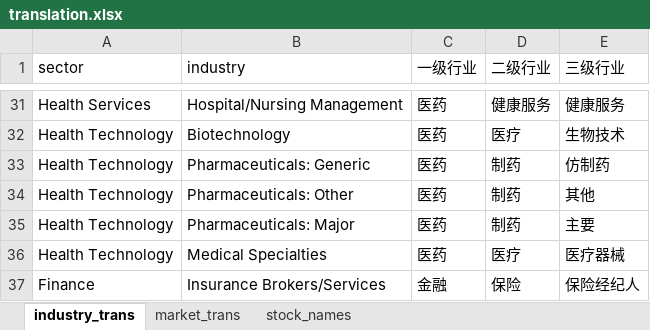
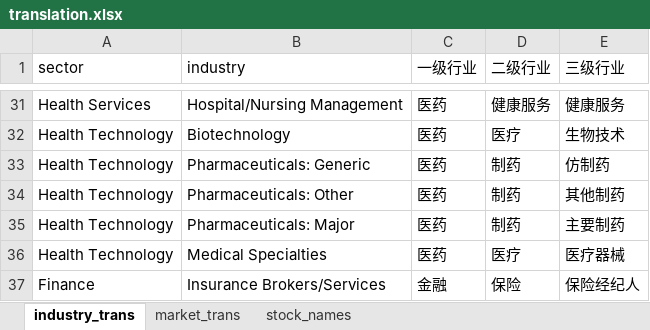
Before and after one commit to alexleethinker/Trading, an Excel workbook: investin/data/static/TradingView/translations/translation.xlsx, sheet industry_trans, drawn as a sheet; only a part is shown, gaps mark what is left out; values as stored, in another font and other column widths than the file's, no borders; the diff names each change by its address in the sheet, - before the commit and + after, or states it on an @@ line.

```diff
--- a/investin/data/static/TradingView/translations/translation.xlsx (sheet industry_trans)
+++ b/investin/data/static/TradingView/translations/translation.xlsx (sheet industry_trans)
-E34 (三级行业): 其他
+E34 (三级行业): 其他制药
-E35 (三级行业): 主要
+E35 (三级行业): 主要制药
```
Also changed, not shown: 19 other files.
